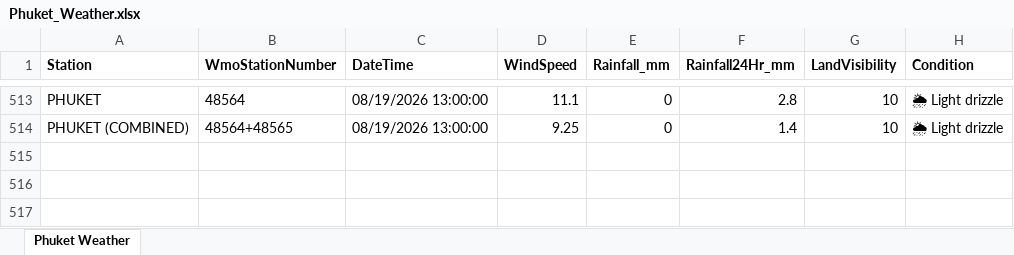
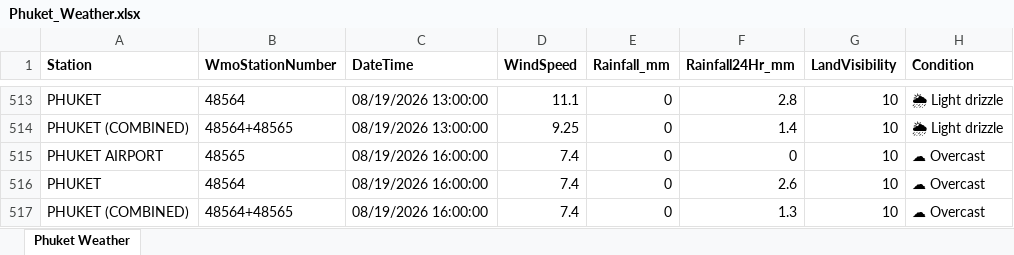
Before and after one commit to ankitrana90/my-phuket-weather-repo, an Excel workbook: Phuket_Weather.xlsx, sheet Phuket Weather, drawn as a sheet; only a part is shown, gaps mark what is left out; values as stored, in another font and other column widths than the file's, no borders; the diff names each change by its address in the sheet, - before the commit and + after, or states it on an @@ line.

```diff
--- a/Phuket_Weather.xlsx (sheet Phuket Weather)
+++ b/Phuket_Weather.xlsx (sheet Phuket Weather)
+row 515: PHUKET AIRPORT | 48565 | 08/19/2026 16:00:00 | 7.4 | 0 | 0 | 10 | ☁ Overcast
+row 516: PHUKET | 48564 | 08/19/2026 16:00:00 | 7.4 | 0 | 2.6 | 10 | ☁ Overcast
+row 517: PHUKET (COMBINED) | 48564+48565 | 08/19/2026 16:00:00 | 7.4 | 0 | 1.3 | 10 | ☁ Overcast
```
